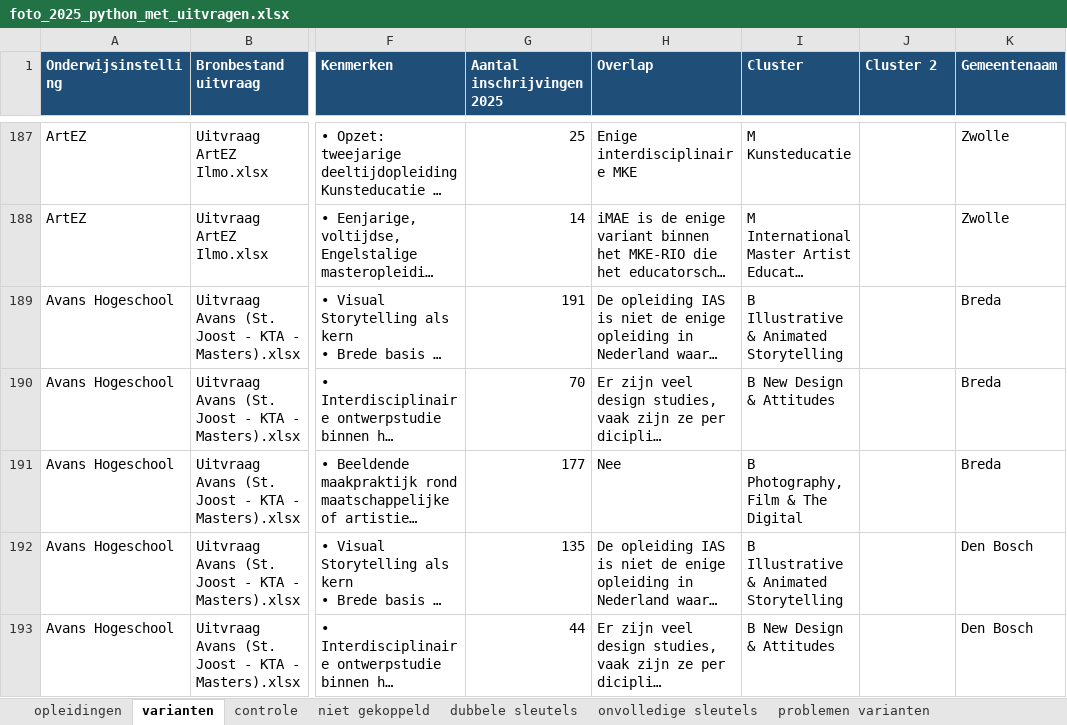
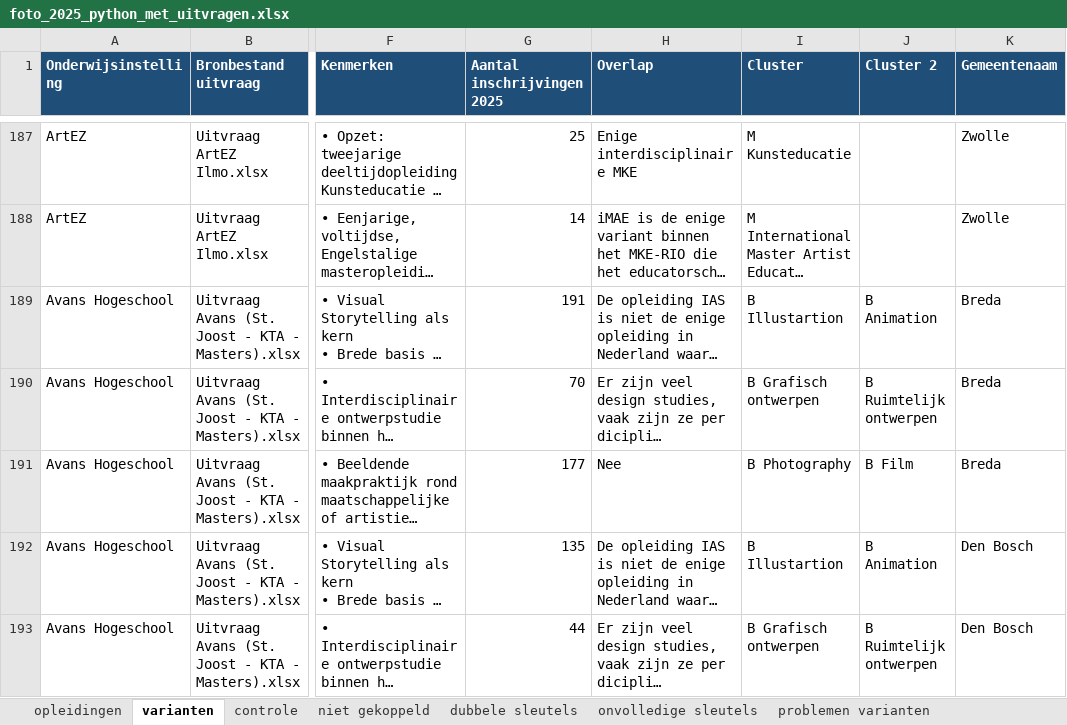
Before and after one commit to ilmovanbaarle/kaart_kunstonderwijs, an Excel workbook: foto_2025_python_met_uitvragen.xlsx, sheet varianten, drawn as a sheet; only a part is shown, gaps mark what is left out; long unchanged cells end in …; values as stored, in another font and other column widths than the file's, no borders; the diff covers the shown part only; the diff names each change by its address in the sheet, - before the commit and + after, or states it on an @@ line.

```diff
--- a/foto_2025_python_met_uitvragen.xlsx (sheet varianten)
+++ b/foto_2025_python_met_uitvragen.xlsx (sheet varianten)
-I189 (Cluster): B Illustrative & Animated Storytelling
+I189 (Cluster): B Illustartion
-J189 (Cluster 2): (empty)
+J189 (Cluster 2): B Animation
-I190 (Cluster): B New Design & Attitudes
+I190 (Cluster): B Grafisch ontwerpen
-J190 (Cluster 2): (empty)
+J190 (Cluster 2): B Ruimtelijk ontwerpen
-I191 (Cluster): B Photography, Film & The Digital
+I191 (Cluster): B Photography
-J191 (Cluster 2): (empty)
+J191 (Cluster 2): B Film
-I192 (Cluster): B Illustrative & Animated Storytelling
+I192 (Cluster): B Illustartion
-J192 (Cluster 2): (empty)
+J192 (Cluster 2): B Animation
-I193 (Cluster): B New Design & Attitudes
+I193 (Cluster): B Grafisch ontwerpen
-J193 (Cluster 2): (empty)
+J193 (Cluster 2): B Ruimtelijk ontwerpen
```
Also changed, not shown: 1 added row, 1 removed row and 58 edited cells elsewhere in this sheet, sheet opleidingen, sheet problemen varianten, sheet controle.
